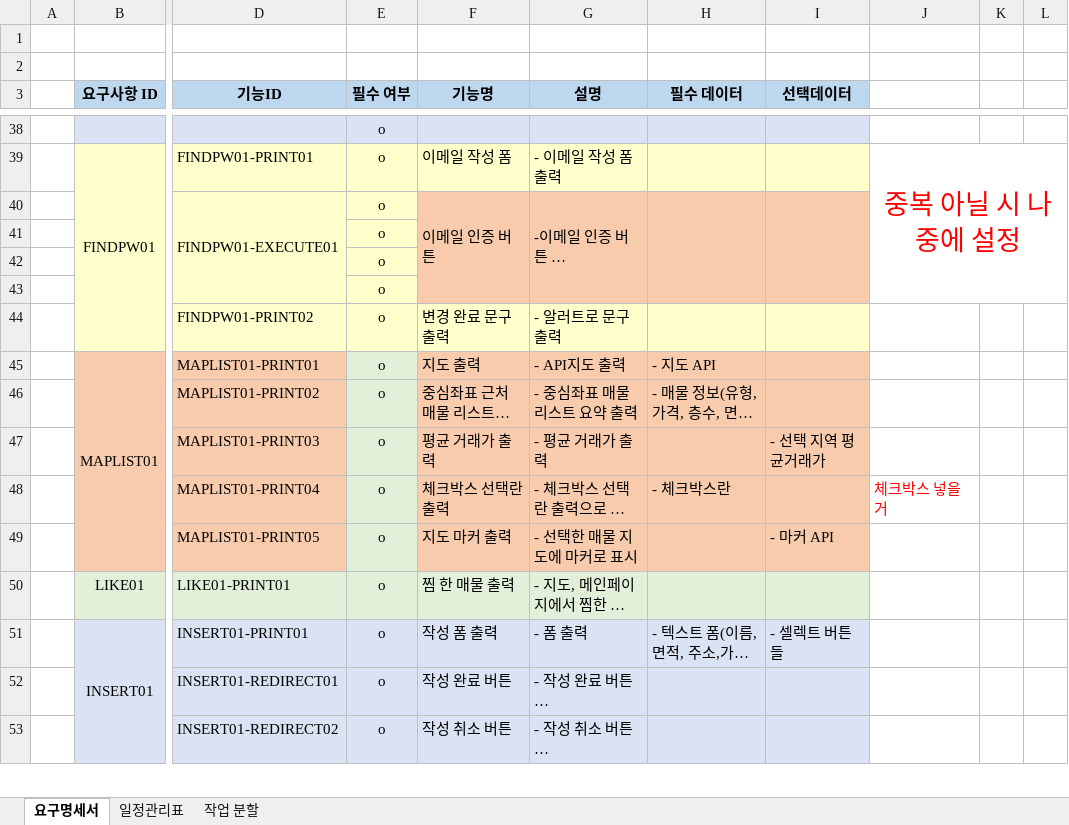
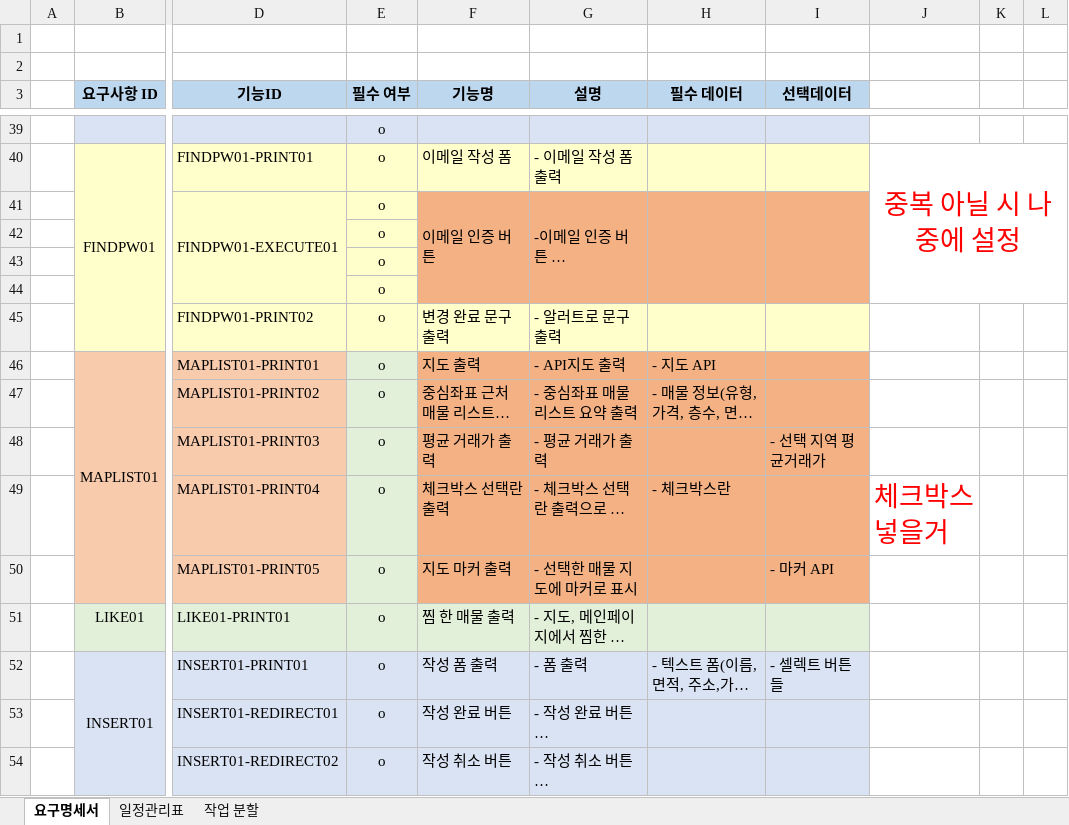
Before and after one commit to faer9876/realestate_project, an Excel workbook: doc/B1k3_요구명세서.xlsx, sheet 요구명세서, drawn as a sheet; only a part is shown, gaps mark what is left out; long unchanged cells end in …; values as stored, in another font and other column widths than the file's, no borders; addresses are those after the commit; the diff covers the shown part only; the diff names each change by its address in the sheet, - before the commit and + after, or states it on an @@ line.

Commit message:
0607 (요구명세서 수정) 김주영

```diff
--- a/doc/B1k3_요구명세서.xlsx (sheet 요구명세서)
+++ b/doc/B1k3_요구명세서.xlsx (sheet 요구명세서)
-F41:I44 fill: #F8CBAD
+F41:I44 fill: #F4B183
-F46:I50 fill: #F8CBAD
+F46:I50 fill: #F4B183
@@ J49 text size: larger @@
```
Also changed, not shown: 24 added rows, 1 removed row, 4 edited cells and cell formats elsewhere in this sheet.
